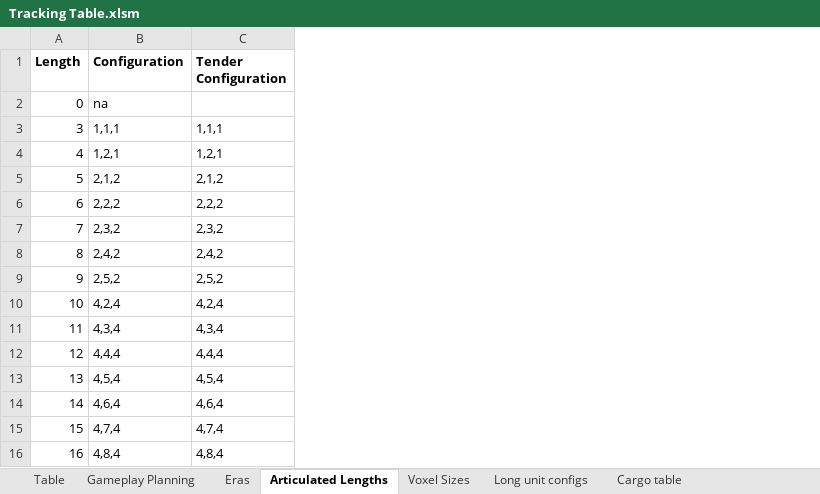
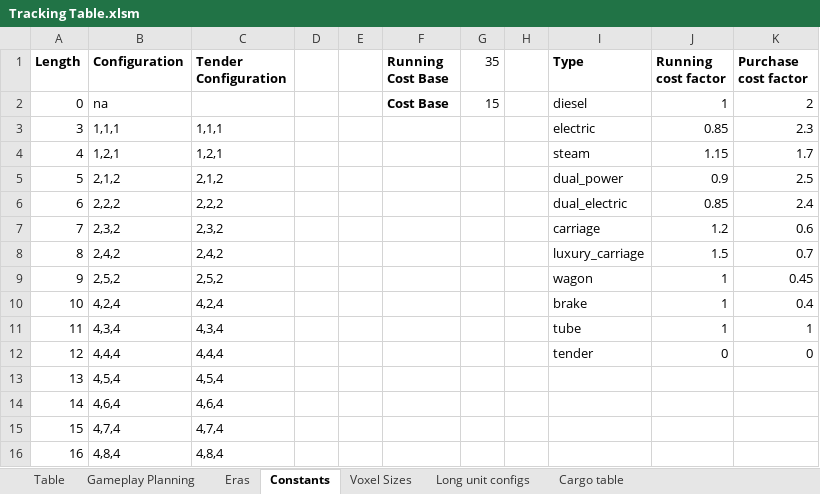
Before and after one commit to mattkimber/timberwolfs_trains, an Excel workbook: Tracking Table.xlsm, sheet Constants, drawn as a sheet; values as stored, in another font and other column widths than the file's, no borders; the diff names each change by its address in the sheet, - before the commit and + after, or states it on an @@ line.

Commit message:
running cost logic and alignment

```diff
--- a/Tracking Table.xlsm (sheet Constants)
+++ b/Tracking Table.xlsm (sheet Constants)
-sheet tab: Articulated Lengths
+sheet tab: Constants
+column D, empty
+column E, empty
+column F (Running Cost Base), row 2: Cost Base
+column G (35), row 2: 15
+column H, empty
+column I (Type), rows 2-12: diesel | electric | steam | dual_power | dual_electric | carriage | luxury_carriage | wagon | brake | tube | tender
+column J (Running cost factor), rows 2-12: 1 | 0.85 | 1.15 | 0.9 | 0.85 | 1.2 | 1.5 | 1 | 1 | 1 | 0
+column K (Purchase cost factor), rows 2-12: 2 | 2.3 | 1.7 | 2.5 | 2.4 | 0.6 | 0.7 | 0.45 | 0.4 | 1 | 0
```
Also changed, not shown: sheet Table, formulas that keep their value, 11 other files.
